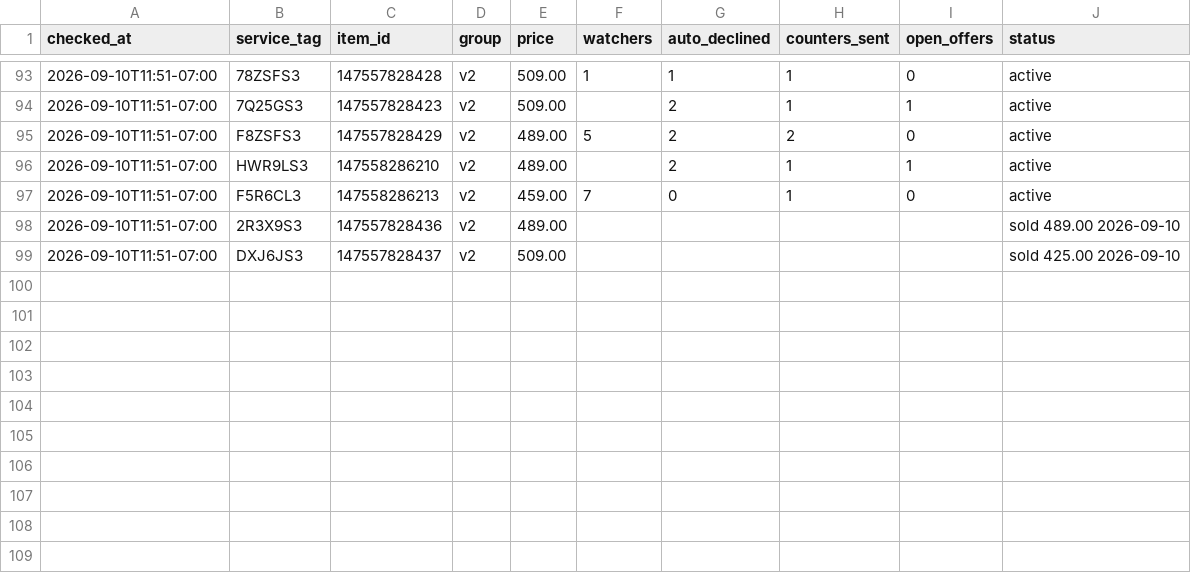
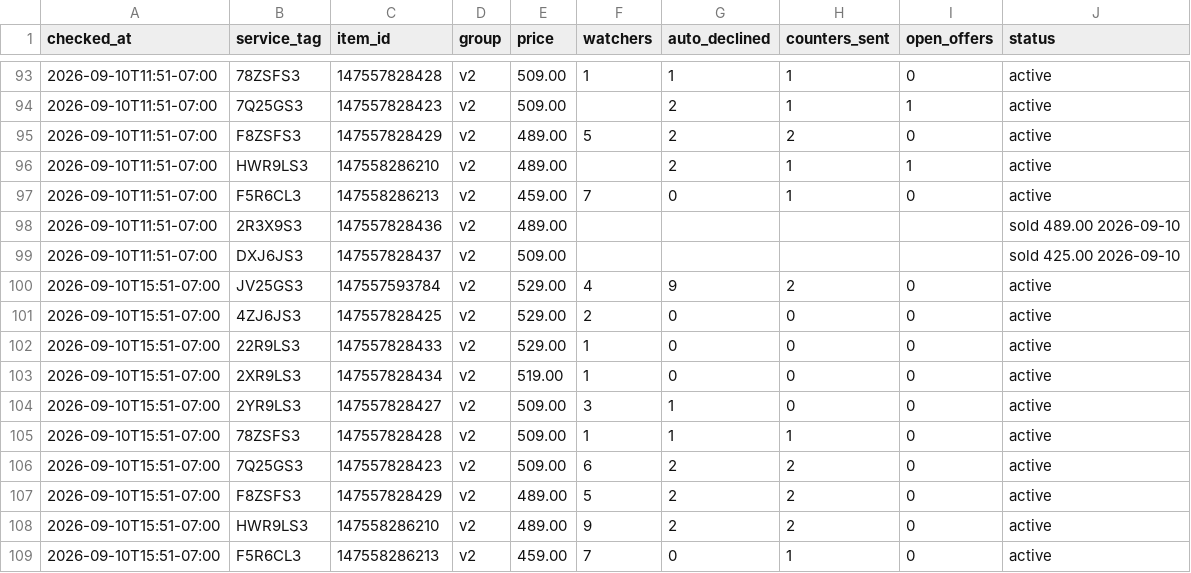
Before and after one commit to fsoriano-sauce/laptop-diagnostic-n-reset, a CSV file: auditor/anchor_test_log.csv, drawn as a sheet; only a part is shown, gaps mark what is left out; the diff names each change by its address in the sheet, - before the commit and + after, or states it on an @@ line.

Commit message:
Activity log: 3:51 PM PDT sweep, no sales this pass One below-floor buyer held at counter; watchers steady across the 10 active v2 listings.

```diff
--- a/auditor/anchor_test_log.csv
+++ b/auditor/anchor_test_log.csv
+row 100: 2026-09-10T15:51-07:00 | JV25GS3 | 147557593784 | v2 | 529.00 | 4 | 9 | 2 | 0 | active
+row 101: 2026-09-10T15:51-07:00 | 4ZJ6JS3 | 147557828425 | v2 | 529.00 | 2 | 0 | 0 | 0 | active
+row 102: 2026-09-10T15:51-07:00 | 22R9LS3 | 147557828433 | v2 | 529.00 | 1 | 0 | 0 | 0 | active
+row 103: 2026-09-10T15:51-07:00 | 2XR9LS3 | 147557828434 | v2 | 519.00 | 1 | 0 | 0 | 0 | active
+row 104: 2026-09-10T15:51-07:00 | 2YR9LS3 | 147557828427 | v2 | 509.00 | 3 | 1 | 0 | 0 | active
+row 105: 2026-09-10T15:51-07:00 | 78ZSFS3 | 147557828428 | v2 | 509.00 | 1 | 1 | 1 | 0 | active
+row 106: 2026-09-10T15:51-07:00 | 7Q25GS3 | 147557828423 | v2 | 509.00 | 6 | 2 | 2 | 0 | active
+row 107: 2026-09-10T15:51-07:00 | F8ZSFS3 | 147557828429 | v2 | 489.00 | 5 | 2 | 2 | 0 | active
+row 108: 2026-09-10T15:51-07:00 | HWR9LS3 | 147558286210 | v2 | 489.00 | 9 | 2 | 2 | 0 | active
+row 109: 2026-09-10T15:51-07:00 | F5R6CL3 | 147558286213 | v2 | 459.00 | 7 | 0 | 1 | 0 | active
```
